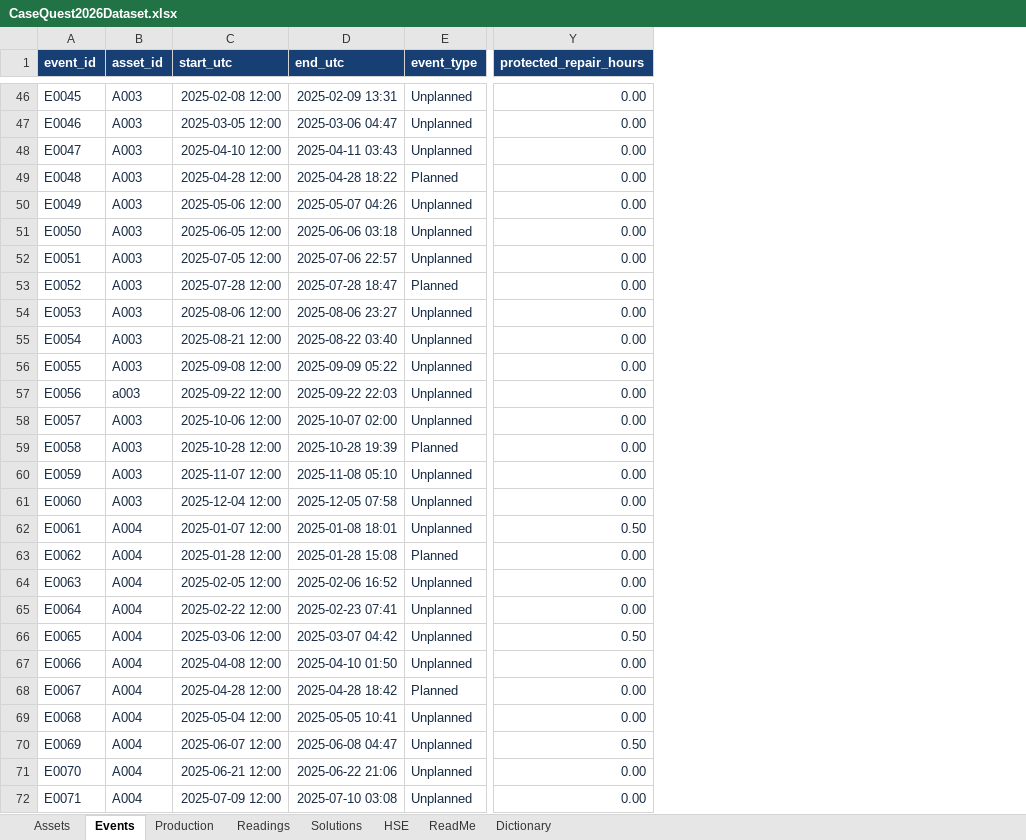
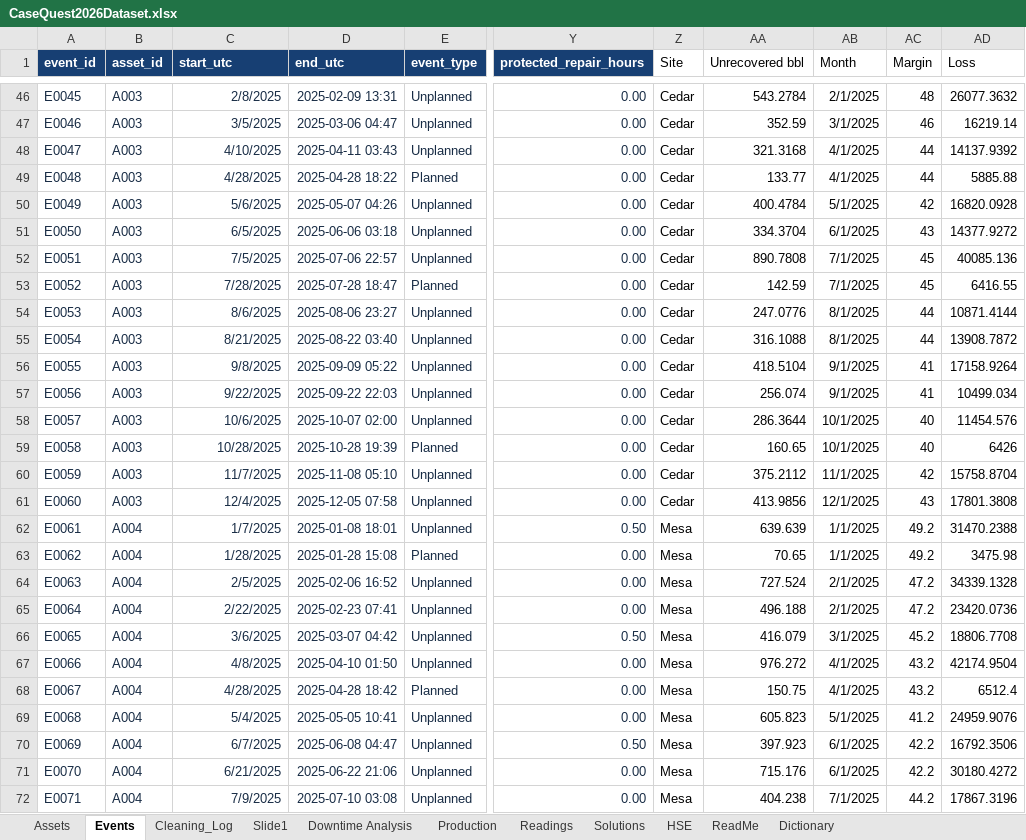
Before and after one commit to weabonie/conocophilips-casequest-2026, an Excel workbook: CaseQuest2026Dataset.xlsx, sheet Events, drawn as a sheet; only a part is shown, gaps mark what is left out; values as stored, in another font and other column widths than the file's, no borders; table styles not drawn; the diff covers the shown part only; the diff names each change by its address in the sheet, - before the commit and + after, or states it on an @@ line.

Commit message:
Update dataset to FINAL workbook and add product guide
Replace CaseQuest2026Dataset.xlsx with the FINAL pre-cleaned workbook
(adds Cleaning_Log, Slide1 and Downtime Analysis sheets). Since the
source no longer needs unit, ID or derived-value fixes, the reconciliation
test now expects zero remaining normalizations. Add the Critical Spares
Control Tower product guide under docs/.

```diff
--- a/CaseQuest2026Dataset.xlsx (sheet Events)
+++ b/CaseQuest2026Dataset.xlsx (sheet Events)
+sheet tab: Cleaning_Log
+sheet tab: Slide1
+sheet tab: Downtime Analysis
+column Z (Site), rows 46-72: Cedar | Cedar | Cedar | Cedar | Cedar | Cedar | Cedar | Cedar | Cedar | Cedar | Cedar | Cedar | Cedar | Cedar | Cedar | Cedar | Mesa | Mesa | Mesa | Mesa | Mesa | Mesa | Mesa | Mesa | Mesa | Mesa | Mesa
+column AA (Unrecovered bbl), rows 46-72: 543.2784 | 352.59 | 321.3168 | 133.77 | 400.4784 | 334.3704 | 890.7808 | 142.59 | 247.0776 | 316.1088 | 418.5104 | 256.074 | 286.3644 | 160.65 | 375.2112 | 413.9856 | 639.639 | 70.65 | 727.524 | 496.188 | 416.079 | 976.272 | 150.75 | 605.823 | 397.923 | 715.176 | 404.238
+column AB (Month), rows 46-72: 2/1/2025 | 3/1/2025 | 4/1/2025 | 4/1/2025 | 5/1/2025 | 6/1/2025 | 7/1/2025 | 7/1/2025 | 8/1/2025 | 8/1/2025 | 9/1/2025 | 9/1/2025 | 10/1/2025 | 10/1/2025 | 11/1/2025 | 12/1/2025 | 1/1/2025 | 1/1/2025 | 2/1/2025 | 2/1/2025 | 3/1/2025 | 4/1/2025 | 4/1/2025 | 5/1/2025 | 6/1/2025 | 6/1/2025 | 7/1/2025
+column AC (Margin), rows 46-72: 48 | 46 | 44 | 44 | 42 | 43 | 45 | 45 | 44 | 44 | 41 | 41 | 40 | 40 | 42 | 43 | 49.2 | 49.2 | 47.2 | 47.2 | 45.2 | 43.2 | 43.2 | 41.2 | 42.2 | 42.2 | 44.2
+column AD (Loss), rows 46-72: 26077.3632 | 16219.14 | 14137.9392 | 5885.88 | 16820.0928 | 14377.9272 | 40085.136 | 6416.55 | 10871.4144 | 13908.7872 | 17158.9264 | 10499.034 | 11454.576 | 6426 | 15758.8704 | 17801.3808 | 31470.2388 | 3475.98 | 34339.1328 | 23420.0736 | 18806.7708 | 42174.9504 | 6512.4 | 24959.9076 | 16792.3506 | 30180.4272 | 17867.3196
-C46 (start_utc): 2025-02-08 12:00
+C46 (start_utc): 2/8/2025
-C47 (start_utc): 2025-03-05 12:00
+C47 (start_utc): 3/5/2025
-C48 (start_utc): 2025-04-10 12:00
+C48 (start_utc): 4/10/2025
-C49 (start_utc): 2025-04-28 12:00
+C49 (start_utc): 4/28/2025
-C50 (start_utc): 2025-05-06 12:00
+C50 (start_utc): 5/6/2025
-C51 (start_utc): 2025-06-05 12:00
+C51 (start_utc): 6/5/2025
-C52 (start_utc): 2025-07-05 12:00
+C52 (start_utc): 7/5/2025
-C53 (start_utc): 2025-07-28 12:00
+C53 (start_utc): 7/28/2025
-C54 (start_utc): 2025-08-06 12:00
+C54 (start_utc): 8/6/2025
-C55 (start_utc): 2025-08-21 12:00
+C55 (start_utc): 8/21/2025
-C56 (start_utc): 2025-09-08 12:00
+C56 (start_utc): 9/8/2025
-B57 (asset_id): a003
+B57 (asset_id): A003
-C57 (start_utc): 2025-09-22 12:00
+C57 (start_utc): 9/22/2025
-C58 (start_utc): 2025-10-06 12:00
+C58 (start_utc): 10/6/2025
-C59 (start_utc): 2025-10-28 12:00
+C59 (start_utc): 10/28/2025
-C60 (start_utc): 2025-11-07 12:00
+C60 (start_utc): 11/7/2025
-C61 (start_utc): 2025-12-04 12:00
+C61 (start_utc): 12/4/2025
-C62 (start_utc): 2025-01-07 12:00
+C62 (start_utc): 1/7/2025
-C63 (start_utc): 2025-01-28 12:00
+C63 (start_utc): 1/28/2025
-C64 (start_utc): 2025-02-05 12:00
+C64 (start_utc): 2/5/2025
-C65 (start_utc): 2025-02-22 12:00
+C65 (start_utc): 2/22/2025
-C66 (start_utc): 2025-03-06 12:00
+C66 (start_utc): 3/6/2025
-C67 (start_utc): 2025-04-08 12:00
+C67 (start_utc): 4/8/2025
-C68 (start_utc): 2025-04-28 12:00
+C68 (start_utc): 4/28/2025
-C69 (start_utc): 2025-05-04 12:00
+C69 (start_utc): 5/4/2025
-C70 (start_utc): 2025-06-07 12:00
+C70 (start_utc): 6/7/2025
-C71 (start_utc): 2025-06-21 12:00
+C71 (start_utc): 6/21/2025
-C72 (start_utc): 2025-07-09 12:00
+C72 (start_utc): 7/9/2025
```
Also changed, not shown: 2 removed rows and 357 edited cells elsewhere in this sheet, sheet Readings, sheet HSE, sheet Production, sheet Assets, sheet Dictionary, charts or pictures, 2 other files.
